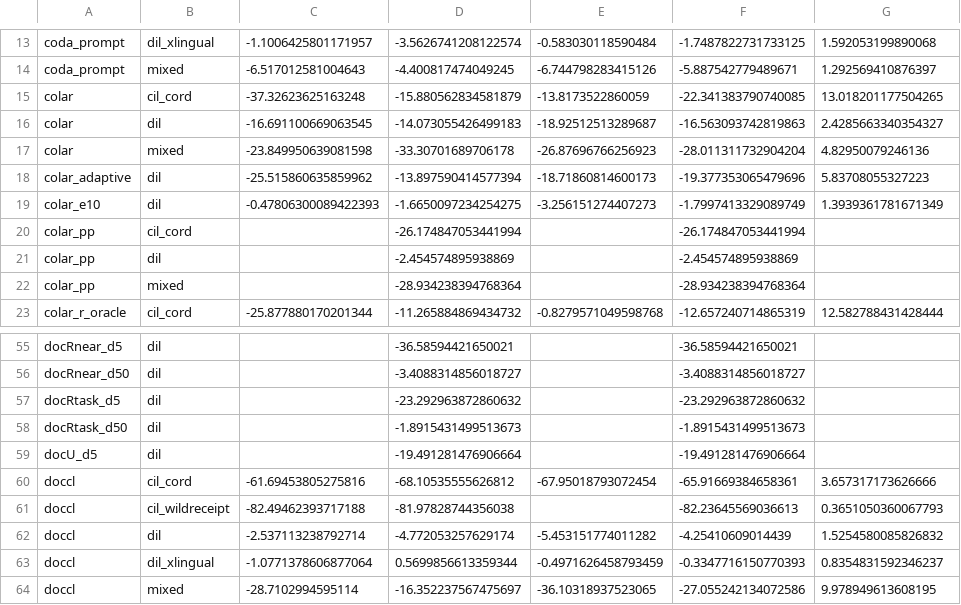
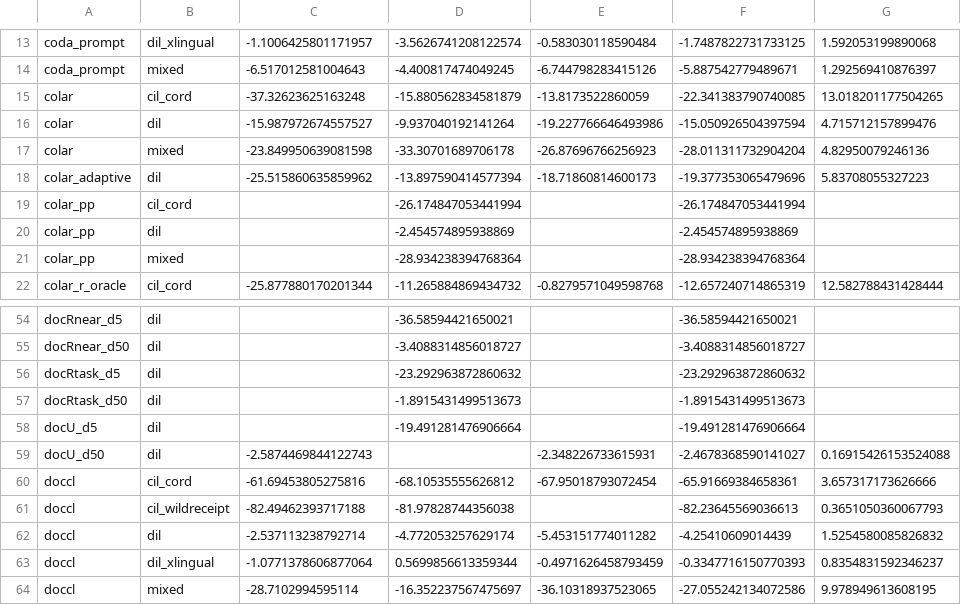
Before and after one commit to hoangthanh283/CLUE, a CSV file: results/pivot_BWT.csv, drawn as a sheet; only a part is shown, gaps mark what is left out; removed rows and columns are numbered as before the commit, all else as after; the diff names each change by its address in the sheet, - before the commit and + after, or states it on an @@ line.

```diff
--- a/results/pivot_BWT.csv
+++ b/results/pivot_BWT.csv
-row 16: colar | dil | -16.691100669063545 | -14.073055426499183 | -18.92512513289687 | -16.563093742819863 | 2.4285663340354327
+row 16: colar | dil | -15.987972674557527 | -9.937040192141264 | -19.227766646493986 | -15.050926504397594 | 4.715712157899476
-row 19: colar_e10 | dil | -0.47806300089422393 | -1.6650097234254275 | -3.256151274407273 | -1.7997413329089749 | 1.3939361781671349
+row 59: docU_d50 | dil | -2.5874469844122743 |  | -2.348226733615931 | -2.4678368590141027 | 0.16915426153524088
```
Also changed, not shown: results/all_runs.csv, results/pivot_AA.csv, 12 other files.
